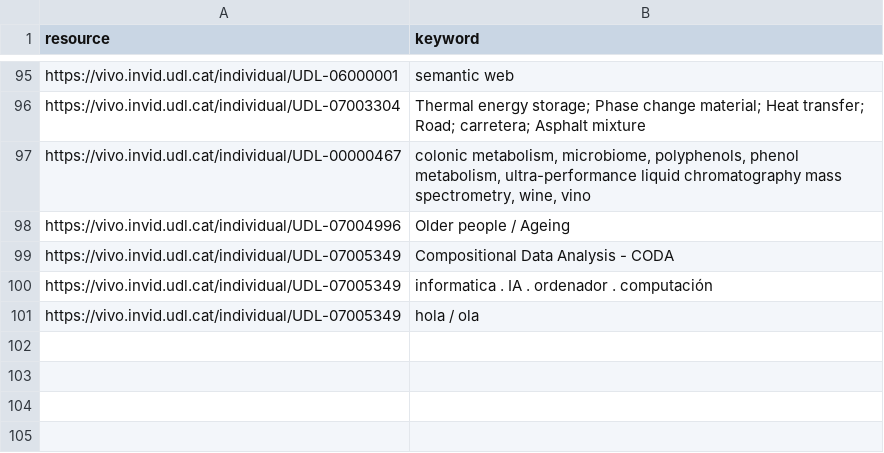
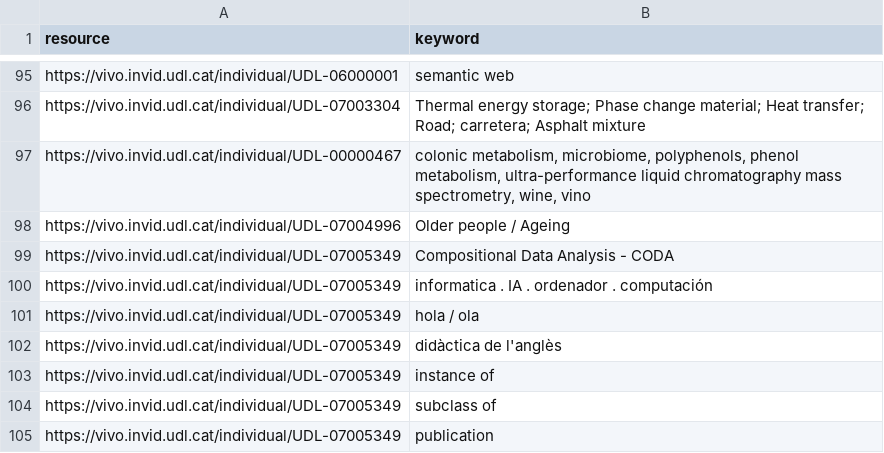
Before and after one commit to Drakitus/TFG-nlp, a CSV file: files/Researcher-06000001-keywords.csv, drawn as a sheet; only a part is shown, gaps mark what is left out.

```diff
--- a/files/Researcher-06000001-keywords.csv
+++ b/files/Researcher-06000001-keywords.csv
@@ -101 +101,5 @@ https://vivo.invid.udl.cat/individual/UDL-07005349,informatica . IA . ordenador
 https://vivo.invid.udl.cat/individual/UDL-07005349,hola / ola
+https://vivo.invid.udl.cat/individual/UDL-07005349,didàctica de l'anglès
+https://vivo.invid.udl.cat/individual/UDL-07005349,instance of
+https://vivo.invid.udl.cat/individual/UDL-07005349,subclass of
+https://vivo.invid.udl.cat/individual/UDL-07005349,publication
```
Also changed, not shown: 5 other files.
